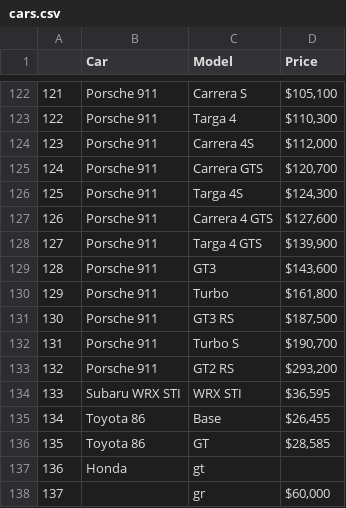
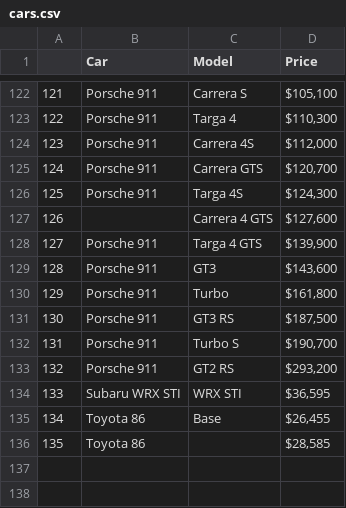
Before and after one commit to Sanketh55555/dataset, a CSV file: cars.csv, drawn as a sheet; only a part is shown, gaps mark what is left out.

Commit message:
Update cars.csv

```diff
--- a/cars.csv
+++ b/cars.csv
@@ -126,3 +126,3 @@
 125,Porsche 911,Targa 4S,"$124,300"
-126,Porsche 911,Carrera 4 GTS,"$127,600"
+126,,Carrera 4 GTS,"$127,600"
 127,Porsche 911,Targa 4 GTS,"$139,900"
@@ -135,5 +135,2 @@
 134,Toyota 86,Base,"$26,455"
-135,Toyota 86,GT,"$28,585"
-136,Honda,gt,
-137,,gr,"$60,000
-
+135,Toyota 86,,"$28,585"
```
